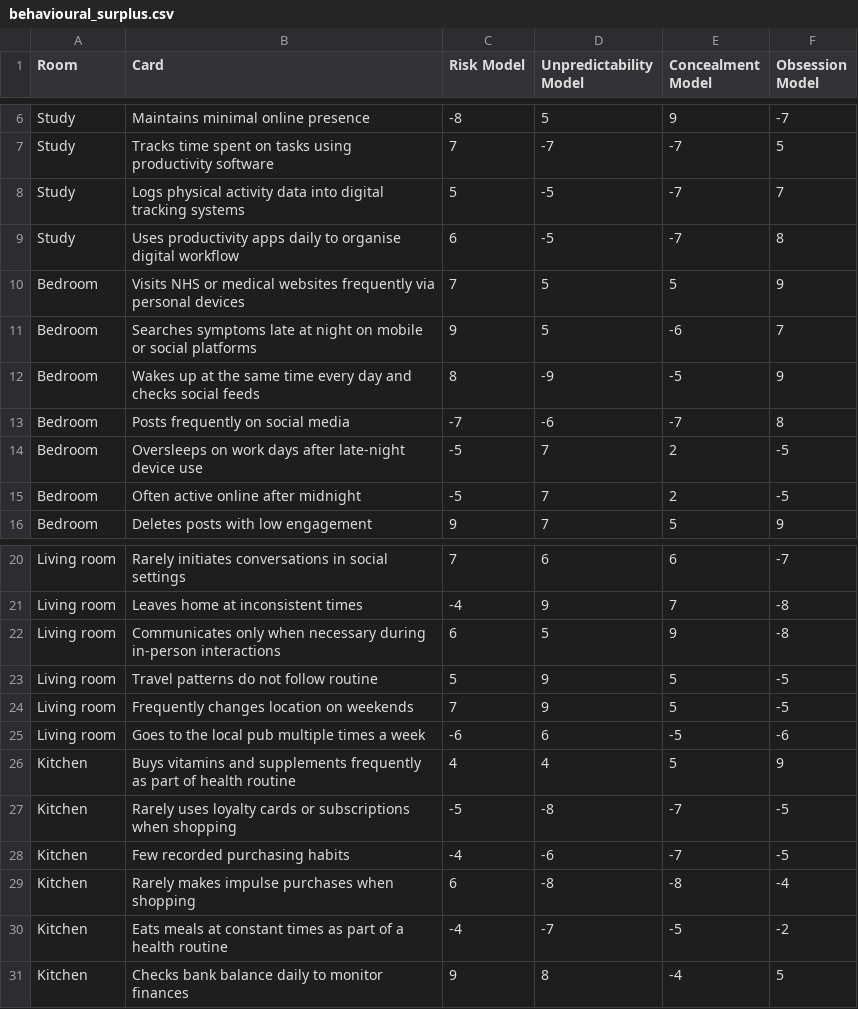
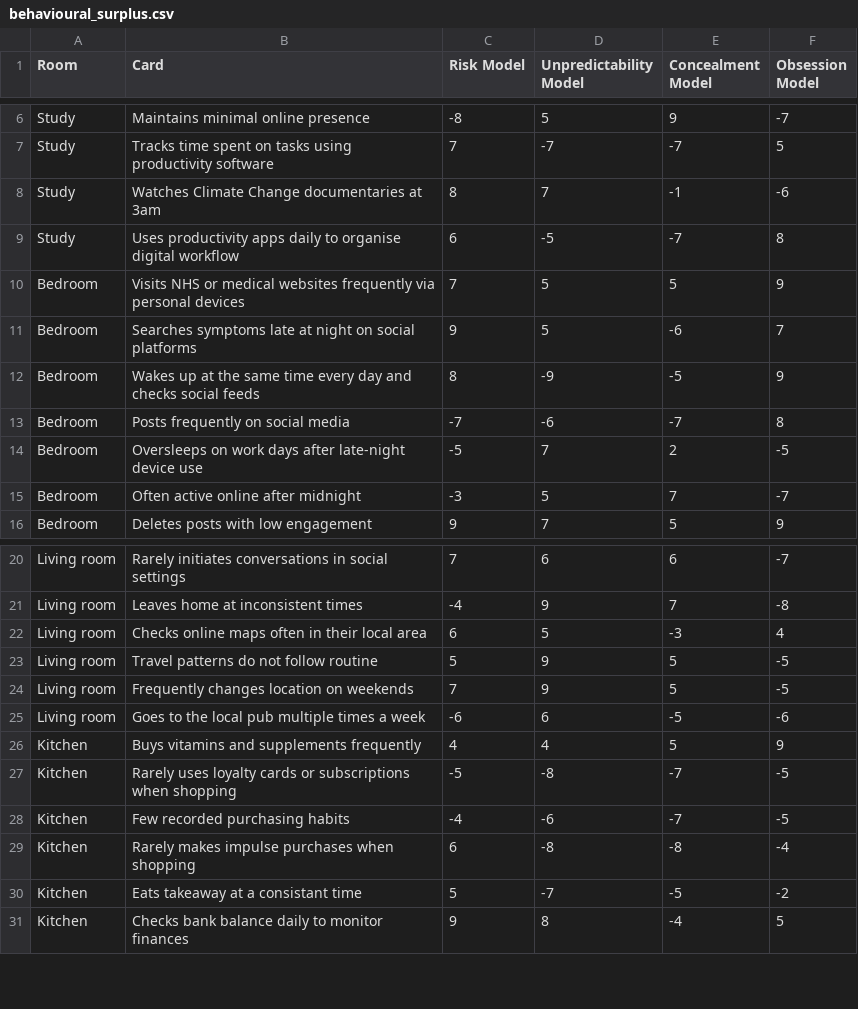
Before and after one commit to Eluned-Owen/Dollhouse-Algorithm, a CSV file: behavioural_surplus.csv, drawn as a sheet; only a part is shown, gaps mark what is left out.

```diff
--- a/behavioural_surplus.csv
+++ b/behavioural_surplus.csv
@@ -7,6 +7,6 @@ Room,Card,Risk Model,Unpredictability Model,Concealment Model,Obsession Model
 "Study", "Tracks time spent on tasks using productivity software", 7, -7, -7, 5
-"Study", "Logs physical activity data into digital tracking systems", 5, -5, -7, 7
+"Study", "Watches Climate Change documentaries at 3am", 8, 7, -1, -6
 "Study", "Uses productivity apps daily to organise digital workflow", 6, -5, -7, 8
 "Bedroom", "Visits NHS or medical websites frequently via personal devices", 7, 5, 5, 9
-"Bedroom", "Searches symptoms late at night on mobile or social platforms", 9, 5, -6, 7
+"Bedroom", "Searches symptoms late at night on social platforms", 9, 5, -6, 7
 "Bedroom", "Wakes up at the same time every day and checks social feeds", 8, -9, -5, 9
@@ -14,3 +14,3 @@ Room,Card,Risk Model,Unpredictability Model,Concealment Model,Obsession Model
 "Bedroom", "Oversleeps on work days after late-night device use", -5, 7, 2, -5
-"Bedroom", "Often active online after midnight", -5, 7, 2, -5
+"Bedroom", "Often active online after midnight", -3, 5, 7, -7
 "Bedroom", "Deletes posts with low engagement", 9, 7, 5, 9
@@ -21,3 +21,3 @@ Room,Card,Risk Model,Unpredictability Model,Concealment Model,Obsession Model
 "Living room", "Leaves home at inconsistent times", -4, 9, 7, -8
-"Living room", "Communicates only when necessary during in-person interactions", 6, 5, 9, -8
+"Living room", "Checks online maps often in their local area", 6, 5, -3, 4
 "Living room", "Travel patterns do not follow routine", 5, 9, 5, -5
@@ -25,3 +25,3 @@ Room,Card,Risk Model,Unpredictability Model,Concealment Model,Obsession Model
 "Living room", "Goes to the local pub multiple times a week", -6, 6, -5, -6
-"Kitchen", "Buys vitamins and supplements frequently as part of health routine", 4, 4, 5, 9
+"Kitchen", "Buys vitamins and supplements frequently", 4, 4, 5, 9
 "Kitchen", "Rarely uses loyalty cards or subscriptions when shopping", -5, -8, -7, -5
@@ -29,3 +29,3 @@ Room,Card,Risk Model,Unpredictability Model,Concealment Model,Obsession Model
 "Kitchen", "Rarely makes impulse purchases when shopping", 6, -8, -8, -4
-"Kitchen", "Eats meals at constant times as part of a health routine", -4, -7, -5, -2
+"Kitchen", "Eats takeaway at a consistant time", 5, -7, -5, -2
 "Kitchen", "Checks bank balance daily to monitor finances", 9, 8, -4, 5
```
Also changed, not shown: 3 other files.
